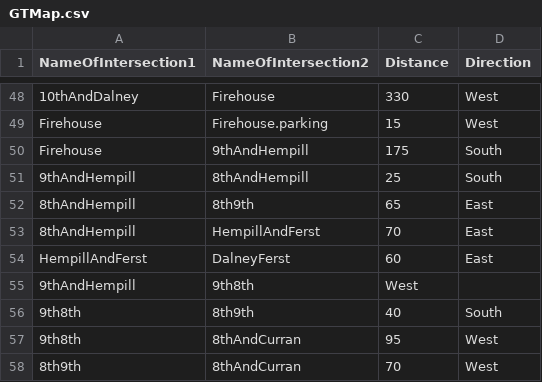
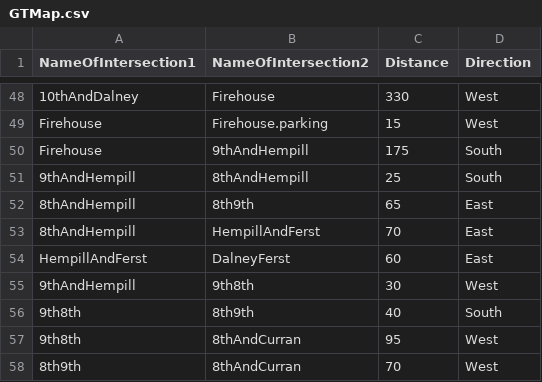
Before and after one commit to ralphthehacker/Evacuation-Simulation, a CSV file: GTMap.csv, drawn as a sheet; only a part is shown, gaps mark what is left out.

Commit message:
Fixed ghost queries, made a really basic data visualization, fixed repeated infinite queries but cars are still driving themselves to parking lots

```diff
--- a/GTMap.csv
+++ b/GTMap.csv
@@ -54,3 +54,3 @@ Firehouse,9thAndHempill,175,South
 HempillAndFerst,DalneyFerst,60,East
-9thAndHempill,9th8th,West
+9thAndHempill,9th8th,30,West
 9th8th,8th9th,40,South
```
Also changed, not shown: 3 other files.
